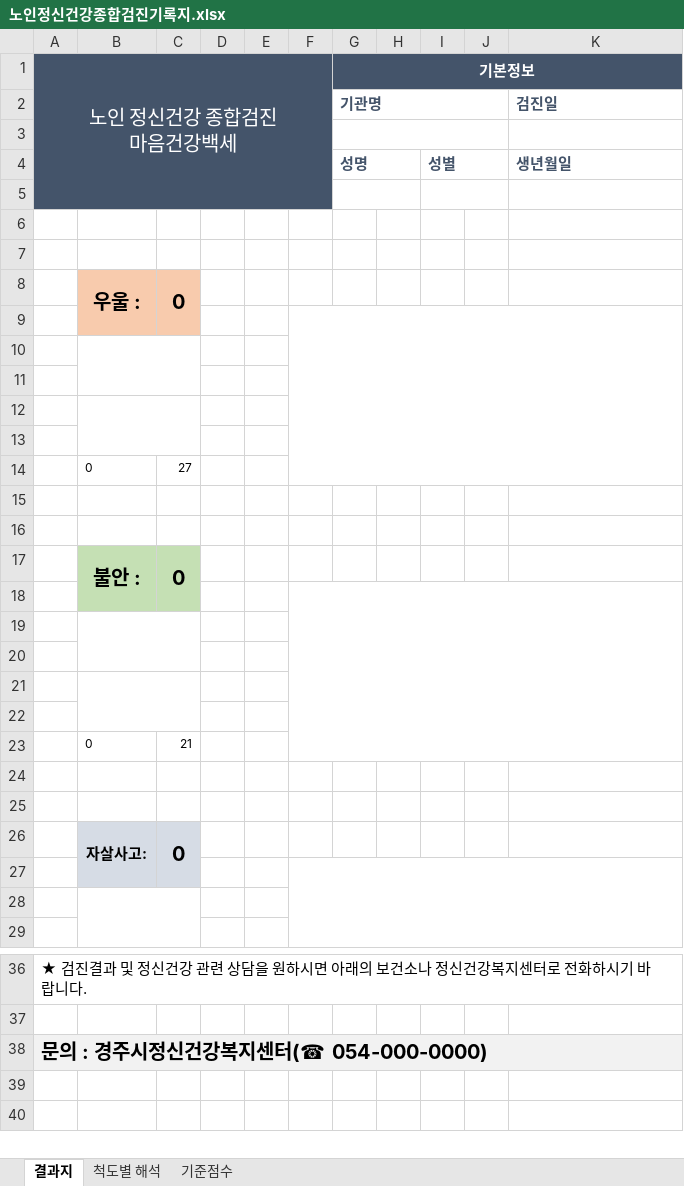
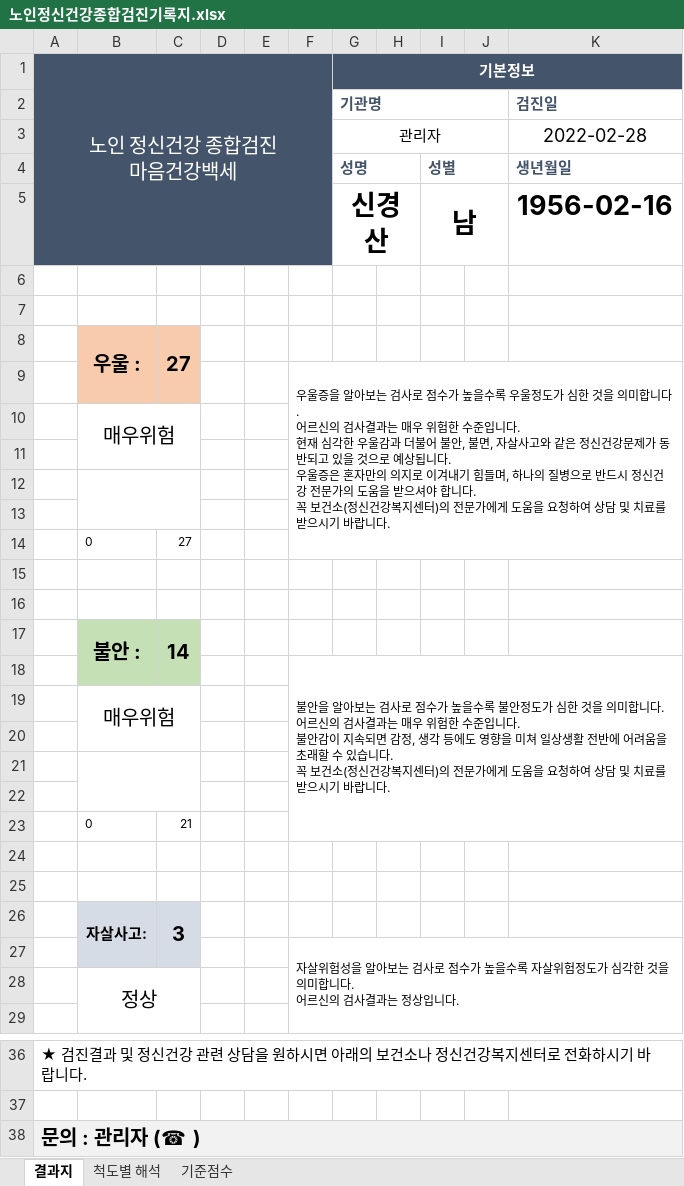
Before and after one commit to accessmania/mentalhealth, an Excel workbook: _temp_/결과지/노인정신건강종합검진기록지.xlsx, sheet 결과지, drawn as a sheet; only a part is shown, gaps mark what is left out; values as stored, in another font and other column widths than the file's, no borders; charts and pictures and conditional formats not drawn; removed rows and columns are numbered as before the commit, all else as after; ↵ is a line break in a cell; the diff names each change by its address in the sheet, - before the commit and + after, or states it on an @@ line.

```diff
--- a/_temp_/결과지/노인정신건강종합검진기록지.xlsx (sheet 결과지)
+++ b/_temp_/결과지/노인정신건강종합검진기록지.xlsx (sheet 결과지)
-A1:F5 merged
+A1:F5 merged
-row 3: (empty)
+row 3:  |  |  |  |  |  | 관리자 |  |  |  | 2022-02-28
+row 5:  |  |  |  |  |  | 신경산 |  | 남 |  | 1956-02-16
-A6:F6 fill: #44546A
+A6:F6 fill: none
-G5:H5 merged
-I5:J5 merged
-row 8: (empty)
+row 8:  | 우울 : | 27
-B8:C8 fill: none
+B8:C8 fill: #F8CBAD
+B8:B9 merged
+C8:C9 merged
-row 8:  | 우울 : | 0
-F9: (empty)
+F9: 우울증을 알아보는 검사로 점수가 높을수록 우울정도가 심한 것을 의미합니다. ↵ 어르신의 검사결과는 매우 위험한 수준입니다. ↵ 현재 심각한 우울감과 더불어 불안, 불면, 자살사고와 같은 정신건강문제가 동반되고 있을 것으로 예상됩니다. ↵ 우울증은 혼자만의 의지로 이겨내기 힘들며, 하나의 질병으로 반드시 정신건강 전문가의 도움을 받으셔야 합니다. ↵ 꼭 보건소(정신건강복지센터)의 전문가에게 도움을 요청하여 상담 및 치료를 받으시기 바랍니다.
-B10: (empty)
+B10: 매우위험
-C17: 0
+C17: 14
-F18: (empty)
+F18: 불안을 알아보는 검사로 점수가 높을수록 불안정도가 심한 것을 의미합니다. ↵ 어르신의 검사결과는 매우 위험한 수준입니다. ↵ 불안감이 지속되면 감정, 생각 등에도 영향을 미쳐 일상생활 전반에 어려움을 초래할 수 있습니다. ↵ 꼭 보건소(정신건강복지센터)의 전문가에게 도움을 요청하여 상담 및 치료를 받으시기 바랍니다.
-B19: (empty)
+B19: 매우위험
-C26: 0
+C26: 3
-F27: (empty)
+F27: 자살위험성을 알아보는 검사로 점수가 높을수록 자살위험정도가 심각한 것을 의미합니다. ↵ 어르신의 검사결과는 정상입니다.
-B28: (empty)
+B28: 정상
-A38 (노인 정신건강 종합검진 마음건강백세): 문의 : 경주시정신건강복지센터(☎ 054-000-0000)
+A38 (노인 정신건강 종합검진 마음건강백세): 문의 : 관리자 (☎ )
```
Also changed, not shown: sheet 기준점수, charts or pictures, 18 other files.
